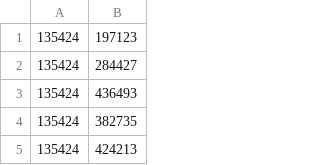
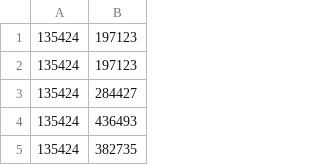
Before and after one commit to wenjunli-0/link_prediction_on_dating_graph, a CSV file: pre-processed_data/edges_mSendMsg_fClickedByTheseMButNotMsg.csv, drawn as a sheet; only a part is shown; the shorter side is filled out with more unchanged rows; the diff names each change by its address in the sheet, - before the commit and + after, or states it on an @@ line.

```diff
--- a/pre-processed_data/edges_mSendMsg_fClickedByTheseMButNotMsg.csv
+++ b/pre-processed_data/edges_mSendMsg_fClickedByTheseMButNotMsg.csv
+row 2: 135424 | 197123
```
Also changed, not shown: pre-processed_data/edges_fSendMsg_mClickedByTheseFButNotMsg.csv, 20 other files.
